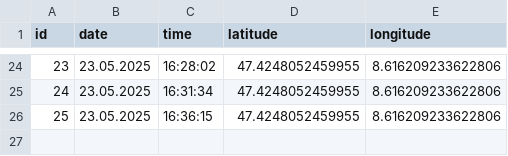
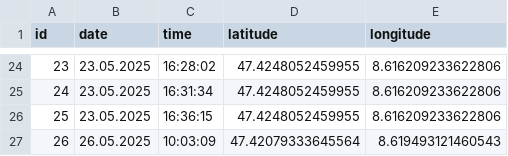
Before and after one commit to zoasif-coder/zohair_asif-com, a CSV file: src/assets/coords/locations.csv, drawn as a sheet; only a part is shown, gaps mark what is left out; the diff names each change by its address in the sheet, - before the commit and + after, or states it on an @@ line.

Commit message:
added new location 2025-05-26 10:03:22

```diff
--- a/src/assets/coords/locations.csv
+++ b/src/assets/coords/locations.csv
+row 27: 26 | 26.05.2025 | 10:03:09 | 47.42079333645564 | 8.619493121460543
```
